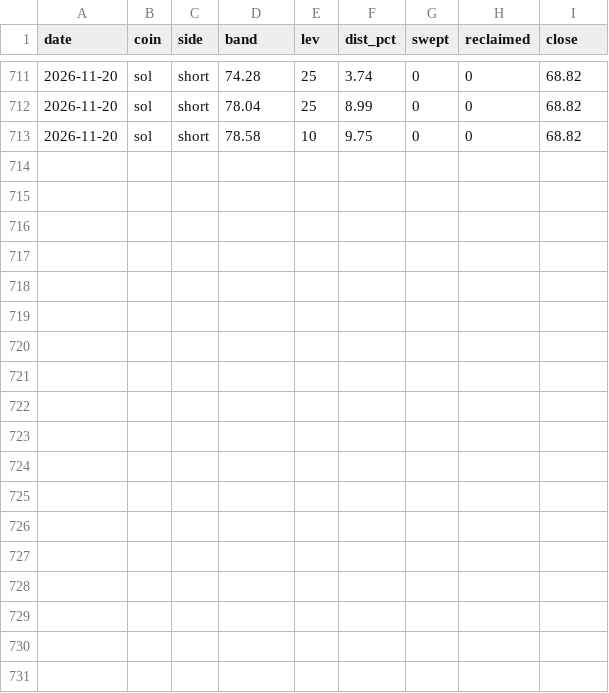
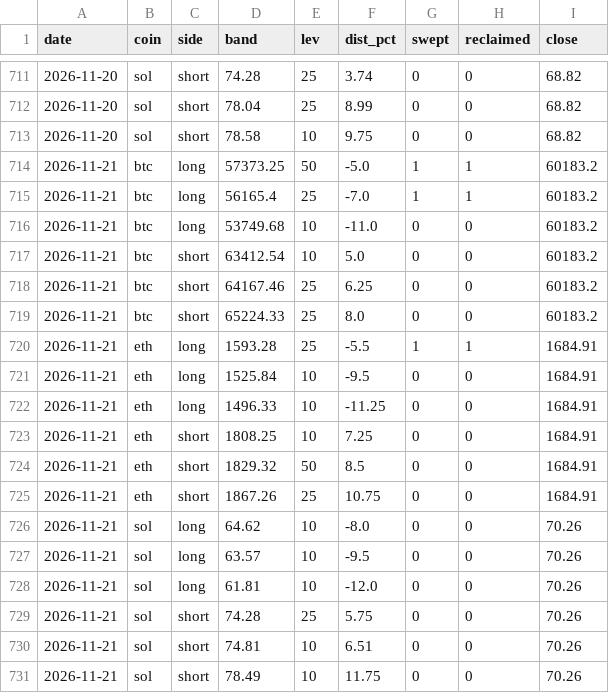
Before and after one commit to samiboran/sweeplab, a CSV file: data/derivs/band_log.csv, drawn as a sheet; only a part is shown, gaps mark what is left out.

```diff
--- a/data/derivs/band_log.csv
+++ b/data/derivs/band_log.csv
@@ -713 +713,19 @@ date,coin,side,band,lev,dist_pct,swept,reclaimed,close
 2026-11-20,sol,short,78.58,10,9.75,0,0,68.82
+2026-11-21,btc,long,57373.25,50,-5.0,1,1,60183.2
+2026-11-21,btc,long,56165.4,25,-7.0,1,1,60183.2
+2026-11-21,btc,long,53749.68,10,-11.0,0,0,60183.2
+2026-11-21,btc,short,63412.54,10,5.0,0,0,60183.2
+2026-11-21,btc,short,64167.46,25,6.25,0,0,60183.2
+2026-11-21,btc,short,65224.33,25,8.0,0,0,60183.2
+2026-11-21,eth,long,1593.28,25,-5.5,1,1,1684.91
+2026-11-21,eth,long,1525.84,10,-9.5,0,0,1684.91
+2026-11-21,eth,long,1496.33,10,-11.25,0,0,1684.91
+2026-11-21,eth,short,1808.25,10,7.25,0,0,1684.91
+2026-11-21,eth,short,1829.32,50,8.5,0,0,1684.91
+2026-11-21,eth,short,1867.26,25,10.75,0,0,1684.91
+2026-11-21,sol,long,64.62,10,-8.0,0,0,70.26
+2026-11-21,sol,long,63.57,10,-9.5,0,0,70.26
+2026-11-21,sol,long,61.81,10,-12.0,0,0,70.26
+2026-11-21,sol,short,74.28,25,5.75,0,0,70.26
+2026-11-21,sol,short,74.81,10,6.51,0,0,70.26
+2026-11-21,sol,short,78.49,10,11.75,0,0,70.26
```
Also changed, not shown: data/derivs/notebook_daily.csv, data/derivs/okx_history_30d.csv, 14 other files.
